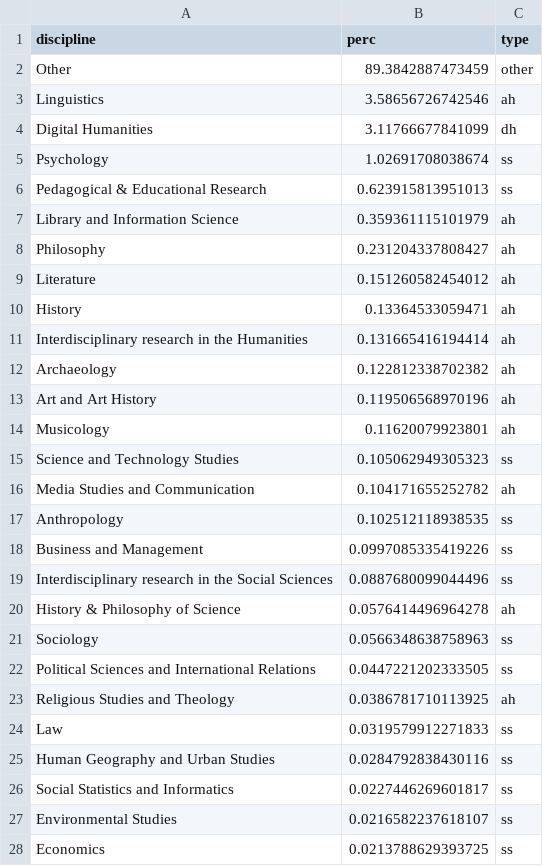
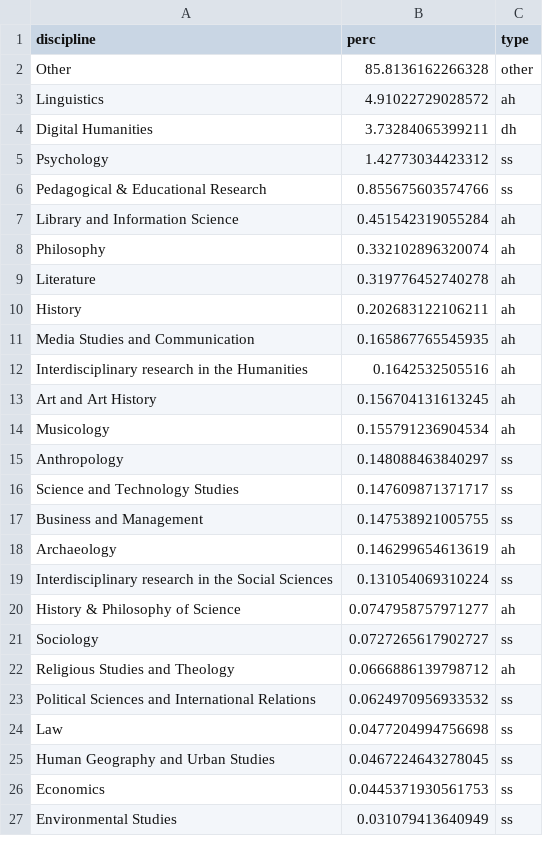
Before and after one commit to dhjournals/code, a TSV file: output/scopus/citations/distro_outgoing_all.tsv, drawn as a sheet; only a part is shown; the diff covers the shown part only.

```diff
--- a/output/scopus/citations/distro_outgoing_all.tsv
+++ b/output/scopus/citations/distro_outgoing_all.tsv
@@ -1,28 +1,27 @@
 discipline	perc	type
-Other	89.3842887473459	other
-Linguistics	3.58656726742546	ah
-Digital Humanities	3.11766677841099	dh
-Psychology	1.02691708038674	ss
-Pedagogical & Educational Research	0.623915813951013	ss
-Library and Information Science	0.359361115101979	ah
-Philosophy	0.231204337808427	ah
-Literature	0.151260582454012	ah
-History	0.13364533059471	ah
-Interdisciplinary research in the Humanities	0.131665416194414	ah
-Archaeology	0.122812338702382	ah
-Art and Art History	0.119506568970196	ah
-Musicology	0.11620079923801	ah
-Science and Technology Studies	0.105062949305323	ss
-Media Studies and Communication	0.104171655252782	ah
-Anthropology	0.102512118938535	ss
-Business and Management	0.0997085335419226	ss
-Interdisciplinary research in the Social Sciences	0.0887680099044496	ss
-History & Philosophy of Science	0.0576414496964278	ah
-Sociology	0.0566348638758963	ss
-Political Sciences and International Relations	0.0447221202333505	ss
-Religious Studies and Theology	0.0386781710113925	ah
-Law	0.0319579912271833	ss
-Human Geography and Urban Studies	0.0284792838430116	ss
-Social Statistics and Informatics	0.0227446269601817	ss
-Environmental Studies	0.0216582237618107	ss
-Economics	0.0213788629393725	ss
+Other	85.8136162266328	other
+Linguistics	4.91022729028572	ah
+Digital Humanities	3.73284065399211	dh
+Psychology	1.42773034423312	ss
+Pedagogical & Educational Research	0.855675603574766	ss
+Library and Information Science	0.451542319055284	ah
+Philosophy	0.332102896320074	ah
+Literature	0.319776452740278	ah
+History	0.202683122106211	ah
+Media Studies and Communication	0.165867765545935	ah
+Interdisciplinary research in the Humanities	0.1642532505516	ah
+Art and Art History	0.156704131613245	ah
+Musicology	0.155791236904534	ah
+Anthropology	0.148088463840297	ss
+Science and Technology Studies	0.147609871371717	ss
+Business and Management	0.147538921005755	ss
+Archaeology	0.146299654613619	ah
+Interdisciplinary research in the Social Sciences	0.131054069310224	ss
+History & Philosophy of Science	0.0747958757971277	ah
+Sociology	0.0727265617902727	ss
+Religious Studies and Theology	0.0666886139798712	ah
+Political Sciences and International Relations	0.0624970956933532	ss
+Law	0.0477204994756698	ss
+Human Geography and Urban Studies	0.0467224643278045	ss
+Economics	0.0445371930561753	ss
+Environmental Studies	0.031079413640949	ss
```
Also changed, not shown: 2 added rows, 1 removed row and 4 edited cells elsewhere in this file, output/crossref+coci/citations/distro_outgoing_all.tsv, output/mag/citations/distro_incoming_all.tsv, 23 other files.
